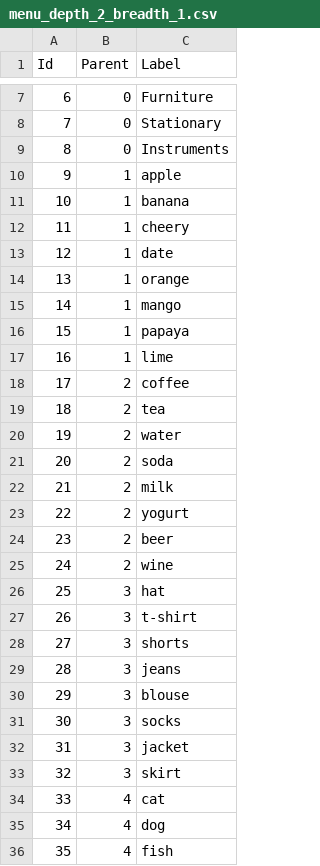
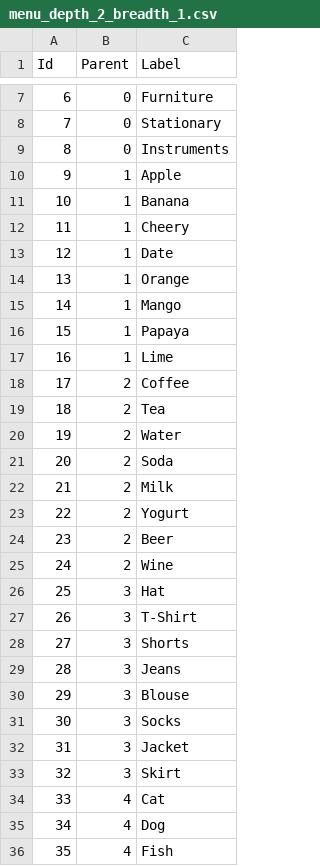
Before and after one commit to yingchi/cs4249_assgn1_ay1819s1, a CSV file: data/menu_depth_2_breadth_1.csv, drawn as a sheet; only a part is shown, gaps mark what is left out; the diff covers the shown part only.

```diff
--- a/data/menu_depth_2_breadth_1.csv
+++ b/data/menu_depth_2_breadth_1.csv
@@ -9,28 +9,28 @@ Id,Parent,Label
 8,0,Instruments
-9,1,apple
-10,1,banana
-11,1,cheery
-12,1,date
-13,1,orange
-14,1,mango
-15,1,papaya
-16,1,lime
-17,2,coffee
-18,2,tea
-19,2,water
-20,2,soda
-21,2,milk
-22,2,yogurt
-23,2,beer
-24,2,wine
-25,3,hat
-26,3,t-shirt
-27,3,shorts
-28,3,jeans
-29,3,blouse
-30,3,socks
-31,3,jacket
-32,3,skirt
-33,4,cat
-34,4,dog
-35,4,fish
+9,1,Apple
+10,1,Banana
+11,1,Cheery
+12,1,Date
+13,1,Orange
+14,1,Mango
+15,1,Papaya
+16,1,Lime
+17,2,Coffee
+18,2,Tea
+19,2,Water
+20,2,Soda
+21,2,Milk
+22,2,Yogurt
+23,2,Beer
+24,2,Wine
+25,3,Hat
+26,3,T-Shirt
+27,3,Shorts
+28,3,Jeans
+29,3,Blouse
+30,3,Socks
+31,3,Jacket
+32,3,Skirt
+33,4,Cat
+34,4,Dog
+35,4,Fish
```
Also changed, not shown: 37 edited cells elsewhere in this file, data/menu_depth_3_breadth_1.csv, 7 other files.
